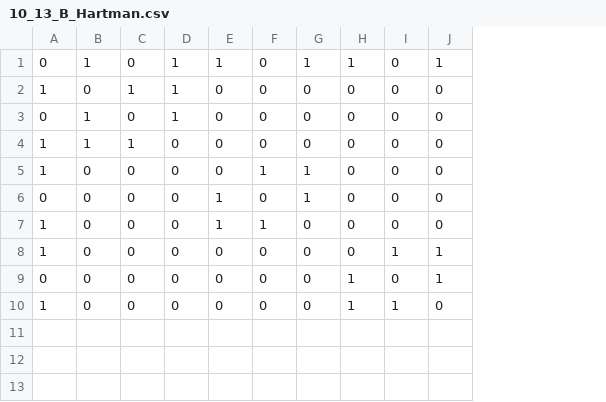
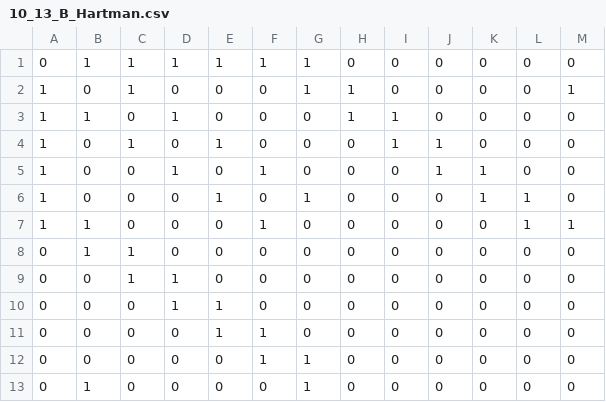
Before and after one commit to gvnbleid/TAiO-maximum-common-subgraph, a CSV file: Examples/10_13_B_Hartman.csv, drawn as a sheet; removed rows and columns are numbered as before the commit, all else as after; the diff names each change by its address in the sheet, - before the commit and + after, or states it on an @@ line.

```diff
--- a/Examples/10_13_B_Hartman.csv
+++ b/Examples/10_13_B_Hartman.csv
+column K, rows 1-4: all 0; row 6: 1; rows 10-13: all 0
+column L, rows 1-4: all 0; row 6: 1; rows 10-13: all 0
+column M, rows 1-4: 0 | 1 | 0 | 0; row 6: 0; rows 10-13: all 0
-C1: 0
+C1: 1
-F1: 0
+F1: 1
-H1: 1
+H1: 0
-J1: 1
+J1: 0
-D2: 1
+D2: 0
-G2: 0
+G2: 1
-H2:H3: 0
+H2:H3: 1
-A3: 0
+A3: 1
-I3:I4: 0
+I3:I4: 1
-B4: 1
+B4: 0
-E4: 0
+E4: 1
-J4: 0
+J4: 1
+row 5: 1 | 0 | 0 | 1 | 0 | 1 | 0 | 0 | 0 | 1 | 1 | 0 | 0
-E6: 0
+E6: 1
-F6: 1
+F6: 0
+row 7: 1 | 1 | 0 | 0 | 0 | 1 | 0 | 0 | 0 | 0 | 0 | 1 | 1
+row 8: 0 | 1 | 1 | 0 | 0 | 0 | 0 | 0 | 0 | 0 | 0 | 0 | 0
+row 9: 0 | 0 | 1 | 1 | 0 | 0 | 0 | 0 | 0 | 0 | 0 | 0 | 0
-D10: 0
+D10: 1
-G10: 1
+G10: 0
-A11:A12: 1
+A11:A12: 0
-F12: 0
+F12: 1
-G12:G13: 0
+G12:G13: 1
-I12: 1
+I12: 0
-J12:J13: 1
+J12:J13: 0
-B13: 0
+B13: 1
-H13: 1
+H13: 0
-row 10: 1 | 0 | 0 | 0 | 0 | 0 | 0 | 1 | 1 | 0
```
Also changed, not shown: Examples/10_13_A_Hartman.csv, 9 other files.
